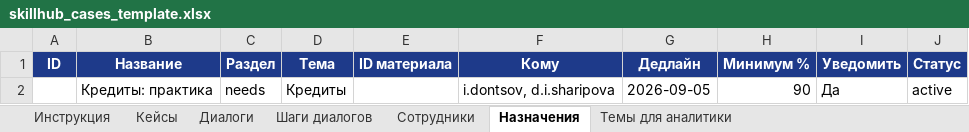
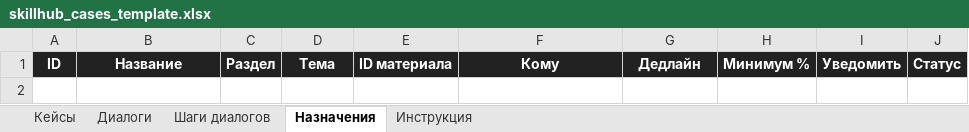
Before and after one commit to 6ccb8v9nkd-eng/skillhub-app, an Excel workbook: skillhub_cases_template.xlsx, sheet Назначения, drawn as a sheet; values as stored, in another font and other column widths than the file's, no borders; table styles not drawn; the diff names each change by its address in the sheet, - before the commit and + after, or states it on an @@ line.

```diff
--- a/skillhub_cases_template.xlsx (sheet Назначения)
+++ b/skillhub_cases_template.xlsx (sheet Назначения)
-sheet tab: Сотрудники
-sheet tab: Темы для аналитики
@@ sheet tab order changed: Кейсы | Диалоги | Шаги диалогов | Назначения | Инструкция @@
-A1:J1 fill: #1E3A8A
+A1:J1 fill: #222222
-row 2:  | Кредиты: практика | needs | Кредиты |  | i.dontsov, d.i.sharipova | 2026-09-05 | 90 | Да | active
```
Also changed, not shown: sheet Инструкция, sheet Кейсы, sheet Шаги диалогов, sheet Диалоги, skillhub_users_template.xlsx, 7 other files.
